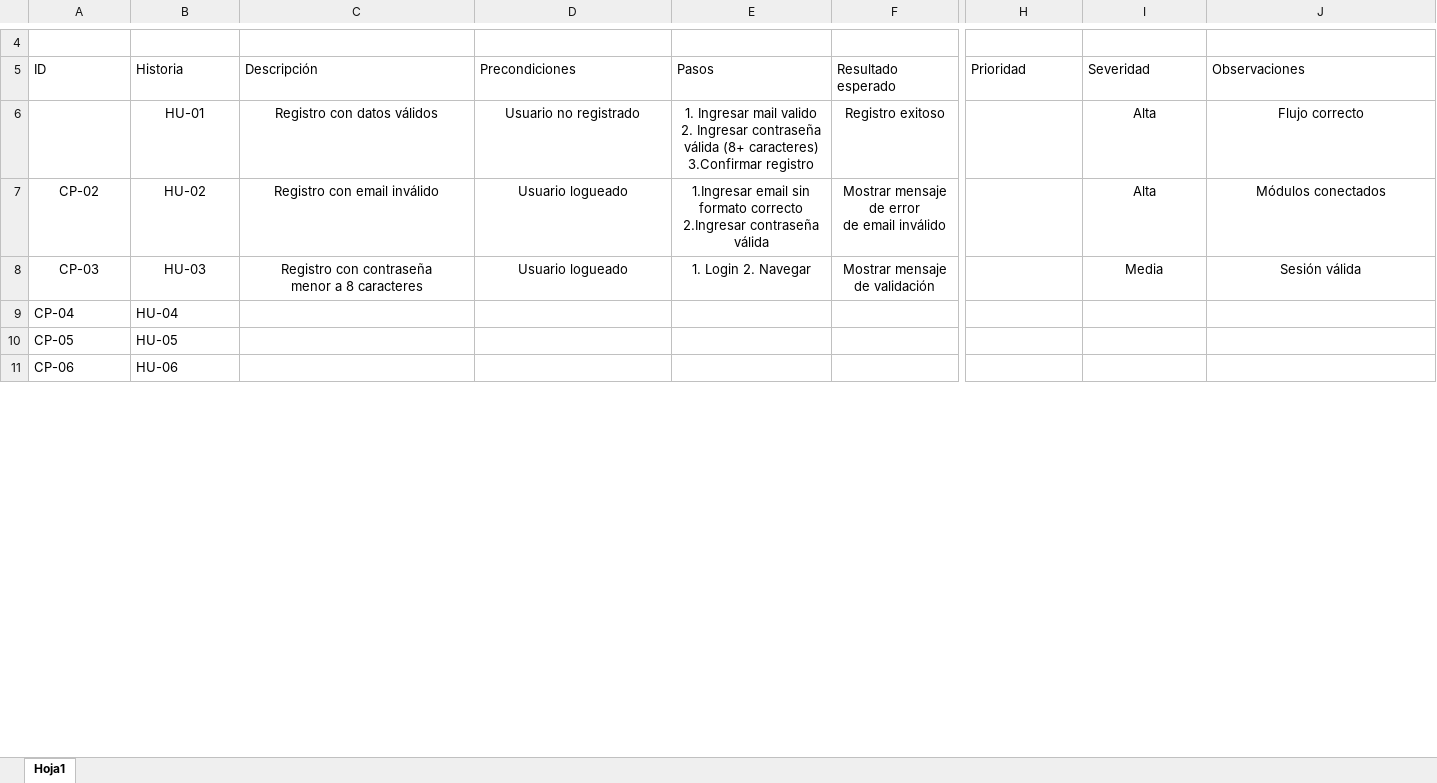
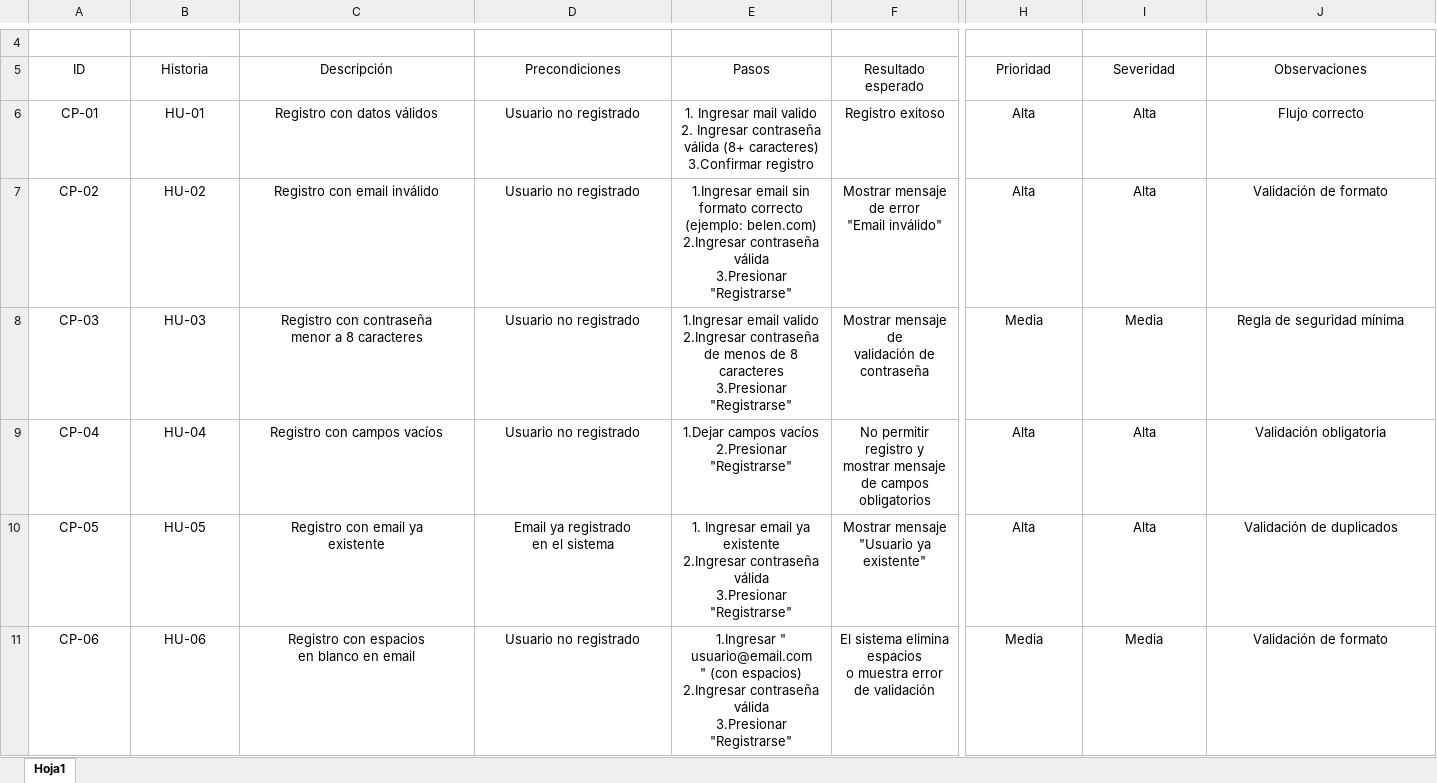
Before and after one commit to BelenNt/ProyectoFinal-BelenFn, an Excel workbook: casos_de_prueba/matriz_pruebas.xlsx, sheet Hoja1, drawn as a sheet; only a part is shown, gaps mark what is left out; values as stored, in another font and other column widths than the file's, no borders; table styles not drawn; ↵ is a line break in a cell; the diff covers the shown part only; the diff names each change by its address in the sheet, - before the commit and + after, or states it on an @@ line.

Commit message:
He completado 10 casos de prueba de registros

```diff
--- a/casos_de_prueba/matriz_pruebas.xlsx (sheet Hoja1)
+++ b/casos_de_prueba/matriz_pruebas.xlsx (sheet Hoja1)
-A5:J5 alignment: left
+A5:J5 alignment: center
-A6 (ID): (empty)
+A6 (ID): CP-01
-H6:H7 (Prioridad): (empty)
+H6:H7 (Prioridad): Alta
-D7:D8 (Precondiciones): Usuario logueado
+D7:D8 (Precondiciones): Usuario no registrado
-E7 (Pasos): …formato correcto ↵ 2.Ingresar contraseña válida
+E7 (Pasos): …formato correcto (ejemplo: belen.com) ↵ 2.Ingresar contraseña válida ↵ 3.Presionar "Registrarse"
-F7 (Resultado esperado): Mostrar mensaje de error ↵ de email inválido
+F7 (Resultado esperado): Mostrar mensaje de error ↵ "Email inválido"
-J7 (Observaciones): Módulos conectados
+J7 (Observaciones): Validación de formato
-E8 (Pasos): 1. Login 2. Navegar
+E8 (Pasos): 1.Ingresar email valido ↵ 2.Ingresar contraseña de menos de 8 caracteres ↵ 3.Presionar "Registrarse"
-F8 (Resultado esperado): Mostrar mensaje de validación
+F8 (Resultado esperado): Mostrar mensaje de ↵ validación de contraseña
-H8 (Prioridad): (empty)
+H8 (Prioridad): Media
-J8 (Observaciones): Sesión válida
+J8 (Observaciones): Regla de seguridad mínima
-A9:B11 alignment: left
+A9:B11 alignment: center
-C9 (Descripción): (empty)
+C9 (Descripción): Registro con campos vacíos
-D9 (Precondiciones): (empty)
+D9 (Precondiciones): Usuario no registrado
-E9 (Pasos): (empty)
+E9 (Pasos): 1.Dejar campos vacíos ↵ 2.Presionar "Registrarse"
-F9 (Resultado esperado): (empty)
+F9 (Resultado esperado): No permitir registro y ↵ mostrar mensaje de campos obligatorios
-H9:H10 (Prioridad): (empty)
+H9:H10 (Prioridad): Alta
-I9:I10 (Severidad): (empty)
+I9:I10 (Severidad): Alta
-J9 (Observaciones): (empty)
+J9 (Observaciones): Validación obligatoria
-C10 (Descripción): (empty)
+C10 (Descripción): Registro con email ya ↵ existente
-D10 (Precondiciones): (empty)
+D10 (Precondiciones): Email ya registrado ↵ en el sistema
-E10 (Pasos): (empty)
+E10 (Pasos): 1. Ingresar email ya existente ↵ 2.Ingresar contraseña válida ↵ 3.Presionar "Registrarse"
-F10 (Resultado esperado): (empty)
+F10 (Resultado esperado): Mostrar mensaje ↵ "Usuario ya existente"
-J10 (Observaciones): (empty)
+J10 (Observaciones): Validación de duplicados
-C11 (Descripción): (empty)
+C11 (Descripción): Registro con espacios ↵ en blanco en email
-D11 (Precondiciones): (empty)
+D11 (Precondiciones): Usuario no registrado
-E11 (Pasos): (empty)
+E11 (Pasos): 1.Ingresar " usuario@email.com ↵ " (con espacios) ↵ 2.Ingresar contraseña válida ↵ 3.Presionar "Registrarse"
-F11 (Resultado esperado): (empty)
+F11 (Resultado esperado): El sistema elimina espacios ↵ o muestra error de validación
-H11 (Prioridad): (empty)
+H11 (Prioridad): Media
-I11 (Severidad): (empty)
+I11 (Severidad): Media
-J11 (Observaciones): (empty)
+J11 (Observaciones): Validación de formato
```
Also changed, not shown: 28 edited cells and cell formats elsewhere in this sheet.
